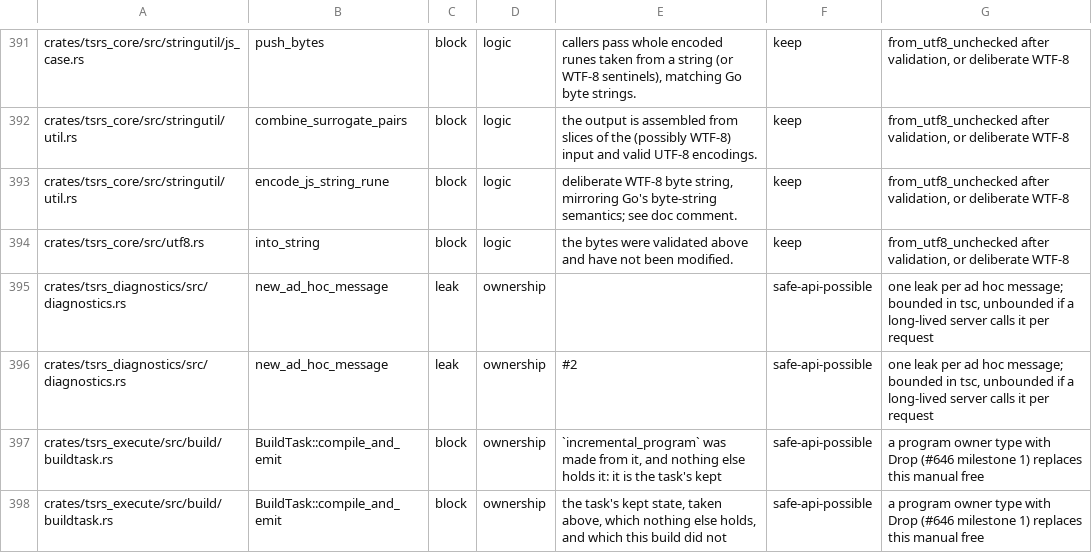
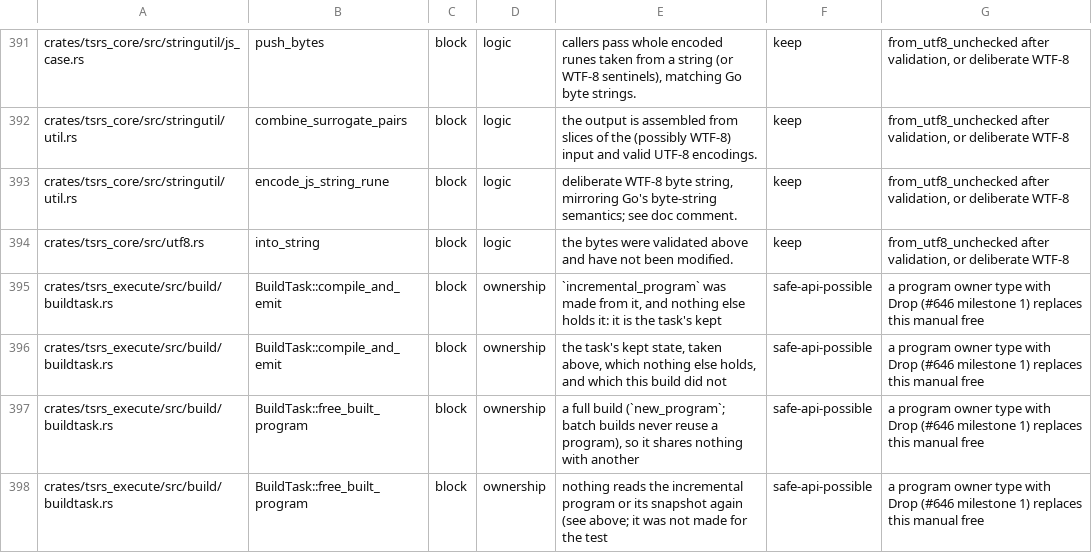
Before and after one commit to RobertSandiford/tsrs-ti, a TSV file: tools/lint/unsafe_sites.tsv, drawn as a sheet; only a part is shown, gaps mark what is left out; the shorter side is filled out with more unchanged rows.

Commit message:
refactor(diagnostics): build ad hoc messages in the arena instead of leaking them (#779)

```diff
--- a/tools/lint/unsafe_sites.tsv
+++ b/tools/lint/unsafe_sites.tsv
@@ -394,4 +394,2 @@ crates/tsrs_core/src/stringutil/util.rs	encode_js_string_rune	block	logic	delibe
 crates/tsrs_core/src/utf8.rs	into_string	block	logic	the bytes were validated above and have not been modified.	keep	from_utf8_unchecked after validation, or deliberate WTF-8
-crates/tsrs_diagnostics/src/diagnostics.rs	new_ad_hoc_message	leak	ownership		safe-api-possible	one leak per ad hoc message; bounded in tsc, unbounded if a long-lived server calls it per request
-crates/tsrs_diagnostics/src/diagnostics.rs	new_ad_hoc_message	leak	ownership	#2	safe-api-possible	one leak per ad hoc message; bounded in tsc, unbounded if a long-lived server calls it per request
 crates/tsrs_execute/src/build/buildtask.rs	BuildTask::compile_and_emit	block	ownership	`incremental_program` was made from it, and nothing else holds it: it is the task's kept	safe-api-possible	a program owner type with Drop (#646 milestone 1) replaces this manual free
```
Also changed, not shown: 5 other files.
